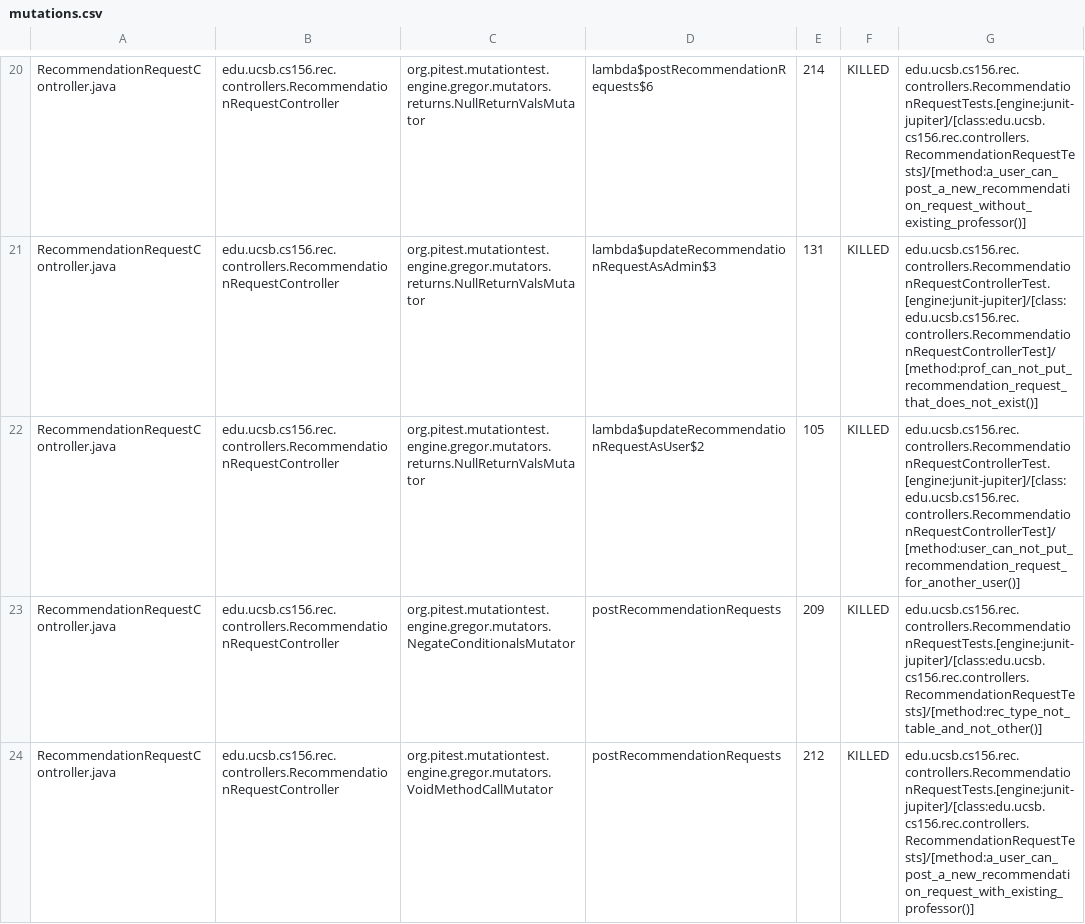
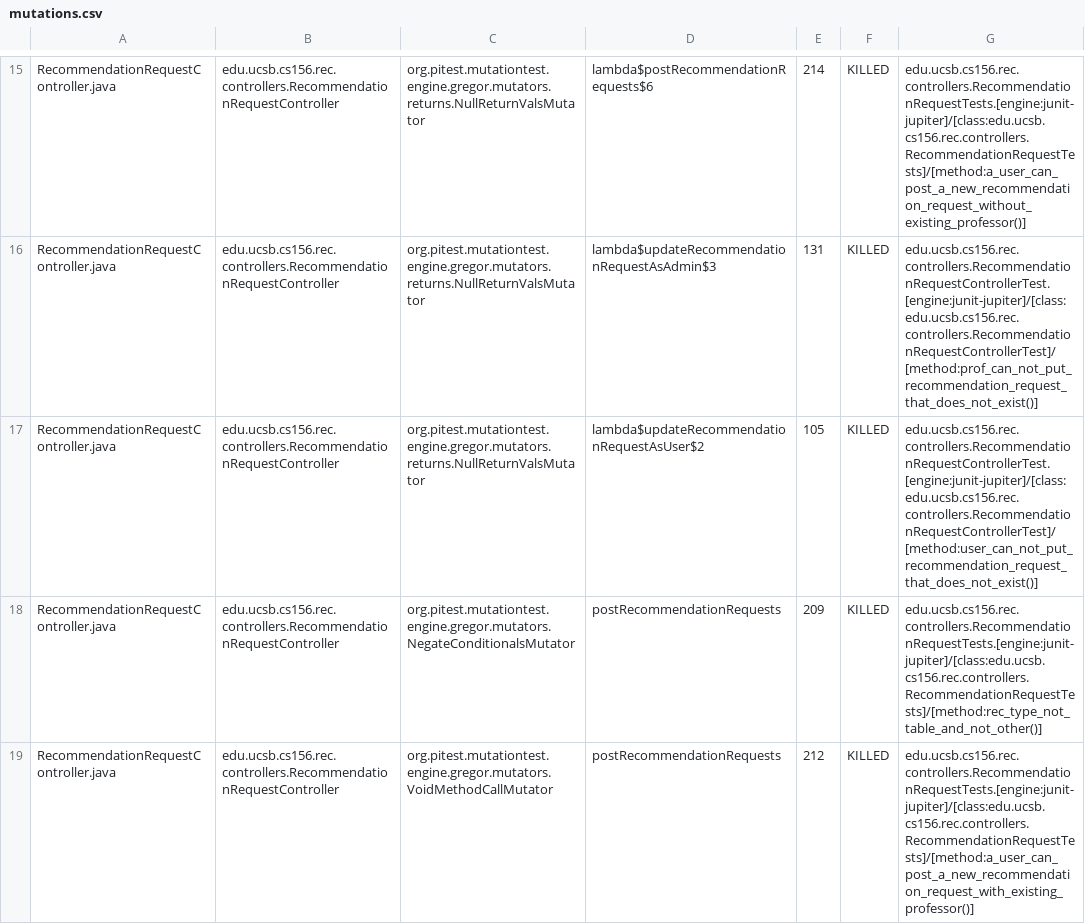
Before and after one commit to ucsb-cs156-s25/proj-rec-s25-13, a CSV file: prs/24/pitest/mutations.csv, drawn as a sheet; only a part is shown, gaps mark what is left out; the diff covers the shown part only.

Commit message:
Deploying to gh-pages from @ ucsb-cs156-s25/proj-rec-s25-13@8914ce8dc0337869727211a7d93cafb8c451ca15 🚀

```diff
--- a/prs/24/pitest/mutations.csv
+++ b/prs/24/pitest/mutations.csv
@@ -21,3 +16,3 @@ RecommendationRequestController.java,edu.ucsb.cs156.rec.controllers.Recommendati
 RecommendationRequestController.java,edu.ucsb.cs156.rec.controllers.RecommendationRequestController,org.pitest.mutationtest.engine.gregor.mutators.returns.NullReturnValsMutator,lambda$updateRecommendationRequestAsAdmin$3,131,KILLED,edu.ucsb.cs156.rec.controllers.RecommendationRequestControllerTest.[engine:junit-jupiter]/[class:edu.ucsb.cs156.rec.controllers.RecommendationRequestControllerTest]/[method:prof_can_not_put_recommendation_request_that_does_not_exist()]
-RecommendationRequestController.java,edu.ucsb.cs156.rec.controllers.RecommendationRequestController,org.pitest.mutationtest.engine.gregor.mutators.returns.NullReturnValsMutator,lambda$updateRecommendationRequestAsUser$2,105,KILLED,edu.ucsb.cs156.rec.controllers.RecommendationRequestControllerTest.[engine:junit-jupiter]/[class:edu.ucsb.cs156.rec.controllers.RecommendationRequestControllerTest]/[method:user_can_not_put_recommendation_request_for_another_user()]
+RecommendationRequestController.java,edu.ucsb.cs156.rec.controllers.RecommendationRequestController,org.pitest.mutationtest.engine.gregor.mutators.returns.NullReturnValsMutator,lambda$updateRecommendationRequestAsUser$2,105,KILLED,edu.ucsb.cs156.rec.controllers.RecommendationRequestControllerTest.[engine:junit-jupiter]/[class:edu.ucsb.cs156.rec.controllers.RecommendationRequestControllerTest]/[method:user_can_not_put_recommendation_request_that_does_not_exist()]
 RecommendationRequestController.java,edu.ucsb.cs156.rec.controllers.RecommendationRequestController,org.pitest.mutationtest.engine.gregor.mutators.NegateConditionalsMutator,postRecommendationRequests,209,KILLED,edu.ucsb.cs156.rec.controllers.RecommendationRequestTests.[engine:junit-jupiter]/[class:edu.ucsb.cs156.rec.controllers.RecommendationRequestTests]/[method:rec_type_not_table_and_not_other()]
```
Also changed, not shown: 1 added row, 1 removed row, 22 moved rows and 3 edited cells elsewhere in this file, 11 other files.
